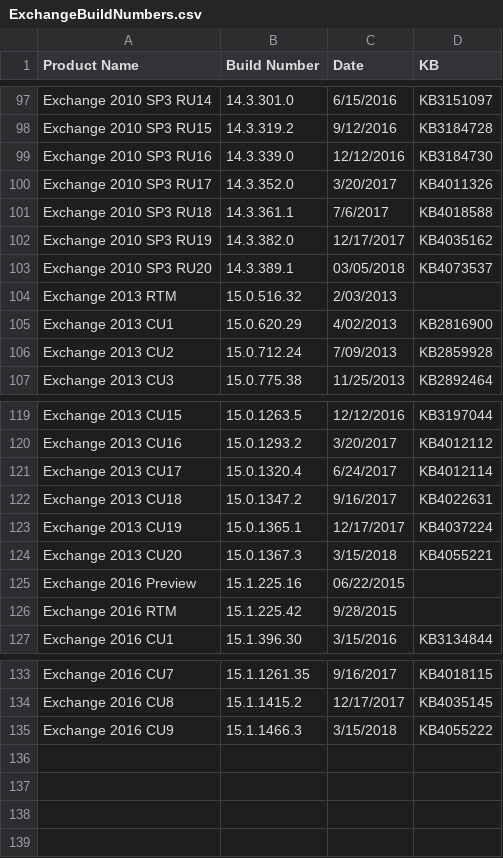
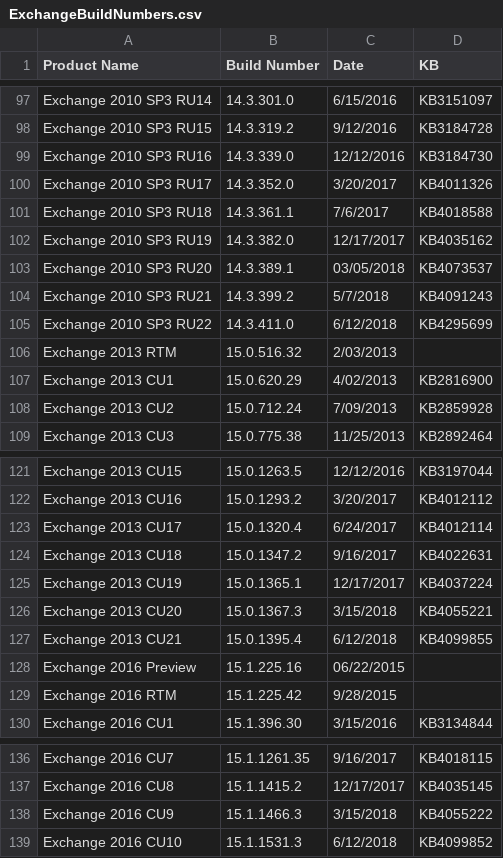
Before and after one commit to microsoft/Get-ExchangeBuildNumber, a CSV file: ExchangeBuildNumbers.csv, drawn as a sheet; only a part is shown, gaps mark what is left out; the diff names each change by its address in the sheet, - before the commit and + after, or states it on an @@ line.

Commit message:
June 2018 Quarterly Exchange Updates
June 2018 Quarterly Exchange Updates

```diff
--- a/ExchangeBuildNumbers.csv
+++ b/ExchangeBuildNumbers.csv
+row 104: Exchange 2010 SP3 RU21 | 14.3.399.2 | 5/7/2018 | KB4091243
+row 105: Exchange 2010 SP3 RU22 | 14.3.411.0 | 6/12/2018 | KB4295699
+row 127: Exchange 2013 CU21 | 15.0.1395.4 | 6/12/2018 | KB4099855
+row 139: Exchange 2016 CU10 | 15.1.1531.3 | 6/12/2018 | KB4099852
```
